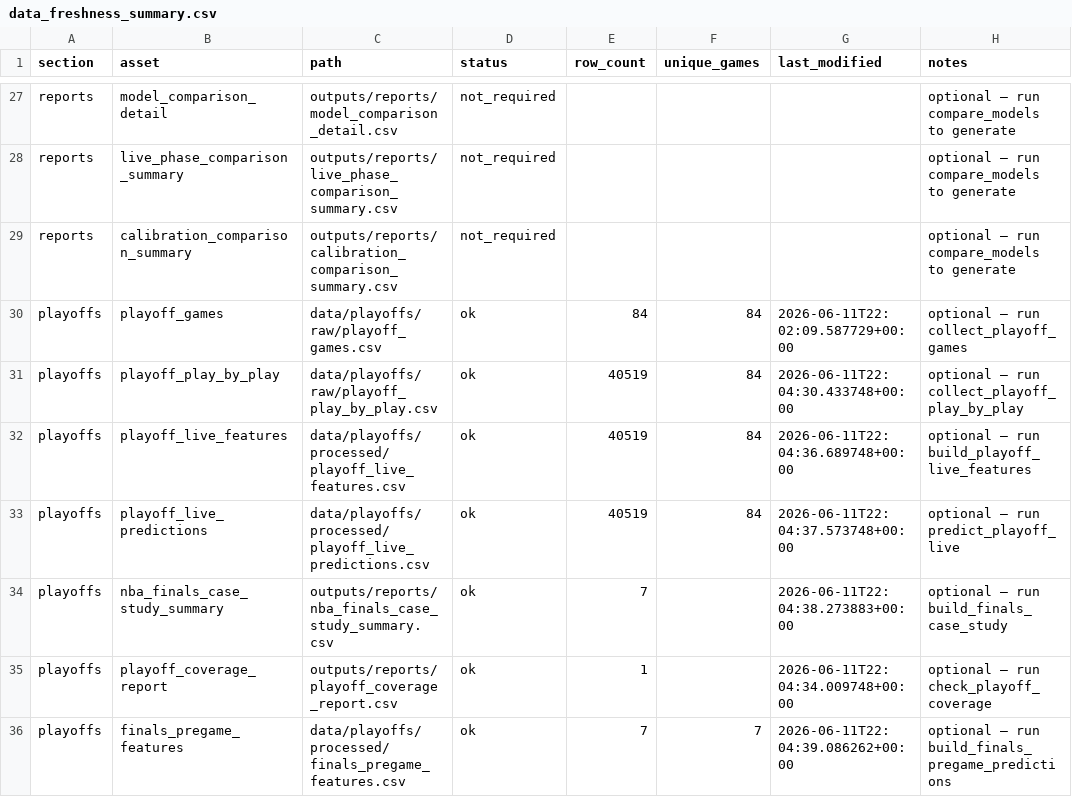
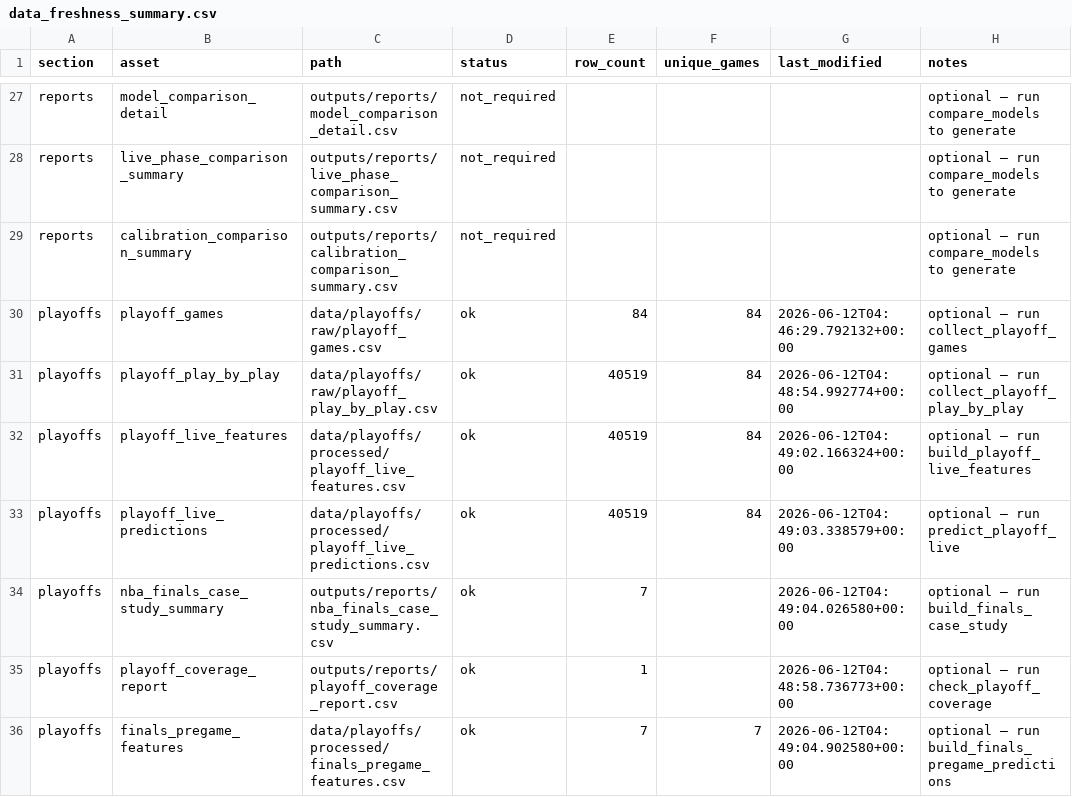
Before and after one commit to sanjay-dilip/nba-win-probability-engine, a CSV file: outputs/reports/data_freshness_summary.csv, drawn as a sheet; only a part is shown, gaps mark what is left out; the diff covers the shown part only.

```diff
--- a/outputs/reports/data_freshness_summary.csv
+++ b/outputs/reports/data_freshness_summary.csv
@@ -29,8 +29,8 @@ reports,live_phase_comparison_summary,outputs/reports/live_phase_comparison_summ
 reports,calibration_comparison_summary,outputs/reports/calibration_comparison_summary.csv,not_required,,,,optional — run compare_models to generate
-playoffs,playoff_games,data/playoffs/raw/playoff_games.csv,ok,84,84,2026-06-11T22:02:09.587729+00:00,optional — run collect_playoff_games
-playoffs,playoff_play_by_play,data/playoffs/raw/playoff_play_by_play.csv,ok,40519,84,2026-06-11T22:04:30.433748+00:00,optional — run collect_playoff_play_by_play
-playoffs,playoff_live_features,data/playoffs/processed/playoff_live_features.csv,ok,40519,84,2026-06-11T22:04:36.689748+00:00,optional — run build_playoff_live_features
-playoffs,playoff_live_predictions,data/playoffs/processed/playoff_live_predictions.csv,ok,40519,84,2026-06-11T22:04:37.573748+00:00,optional — run predict_playoff_live
-playoffs,nba_finals_case_study_summary,outputs/reports/nba_finals_case_study_summary.csv,ok,7,,2026-06-11T22:04:38.273883+00:00,optional — run build_finals_case_study
-playoffs,playoff_coverage_report,outputs/reports/playoff_coverage_report.csv,ok,1,,2026-06-11T22:04:34.009748+00:00,optional — run check_playoff_coverage
-playoffs,finals_pregame_features,data/playoffs/processed/finals_pregame_features.csv,ok,7,7,2026-06-11T22:04:39.086262+00:00,optional — run build_finals_pregame_predictions
+playoffs,playoff_games,data/playoffs/raw/playoff_games.csv,ok,84,84,2026-06-12T04:46:29.792132+00:00,optional — run collect_playoff_games
+playoffs,playoff_play_by_play,data/playoffs/raw/playoff_play_by_play.csv,ok,40519,84,2026-06-12T04:48:54.992774+00:00,optional — run collect_playoff_play_by_play
+playoffs,playoff_live_features,data/playoffs/processed/playoff_live_features.csv,ok,40519,84,2026-06-12T04:49:02.166324+00:00,optional — run build_playoff_live_features
+playoffs,playoff_live_predictions,data/playoffs/processed/playoff_live_predictions.csv,ok,40519,84,2026-06-12T04:49:03.338579+00:00,optional — run predict_playoff_live
+playoffs,nba_finals_case_study_summary,outputs/reports/nba_finals_case_study_summary.csv,ok,7,,2026-06-12T04:49:04.026580+00:00,optional — run build_finals_case_study
+playoffs,playoff_coverage_report,outputs/reports/playoff_coverage_report.csv,ok,1,,2026-06-12T04:48:58.736773+00:00,optional — run check_playoff_coverage
+playoffs,finals_pregame_features,data/playoffs/processed/finals_pregame_features.csv,ok,7,7,2026-06-12T04:49:04.902580+00:00,optional — run build_finals_pregame_predictions
```
Also changed, not shown: 10 edited cells elsewhere in this file.
